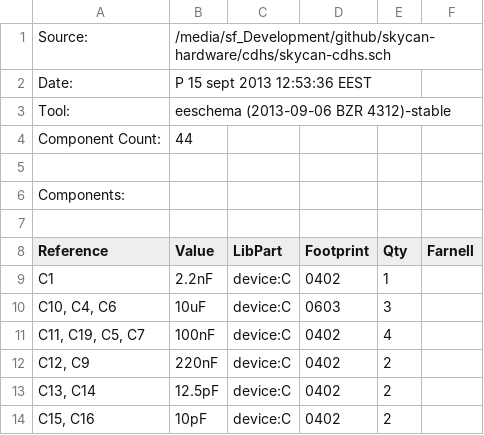
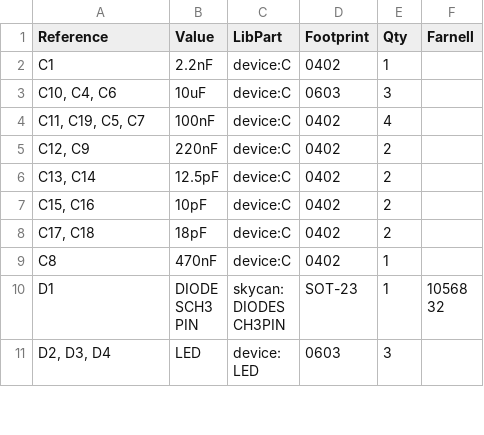
Before and after one commit to skycan/hardware, a CSV file: cdhs/skycan-cdhs-bom.csv, drawn as a sheet; only a part is shown; the shorter side is filled out with more unchanged rows; the diff names each change by its address in the sheet, - before the commit and + after, or states it on an @@ line.

Commit message:
Updated BOM files to support github rendering

```diff
--- a/cdhs/skycan-cdhs-bom.csv
+++ b/cdhs/skycan-cdhs-bom.csv
-row 1: Source: | /media/sf_Development/github/skycan-hardware/cdhs/skycan-cdhs.sch
-row 2: Date: | P 15 sept 2013 12:53:36 EEST
-row 3: Tool: | eeschema (2013-09-06 BZR 4312)-stable
-row 4: Component Count: | 44
-row 5: (empty)
-row 6: Components:
-row 7: (empty)
```
Also changed, not shown: eps/skycan-eps-bom.csv.
